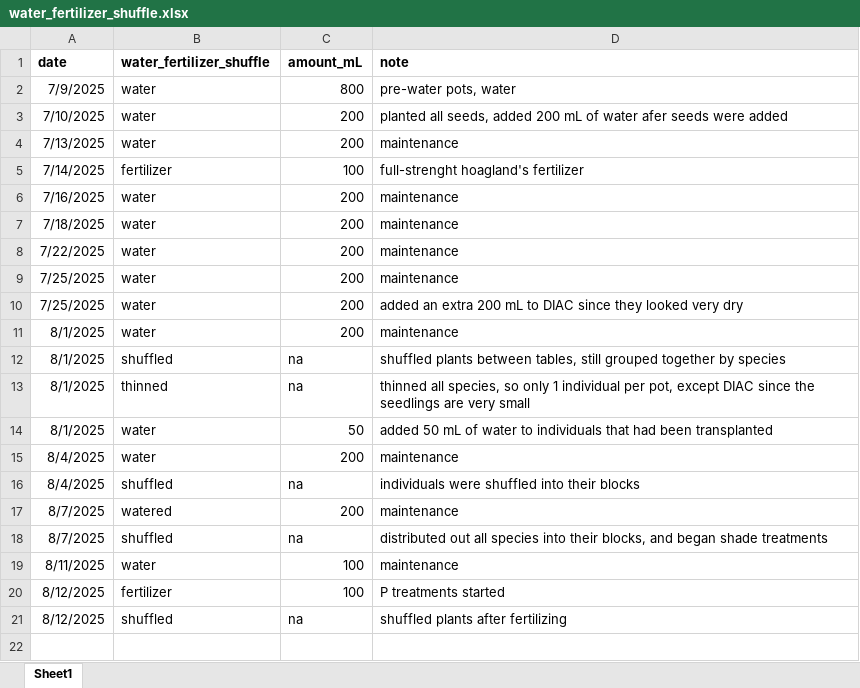
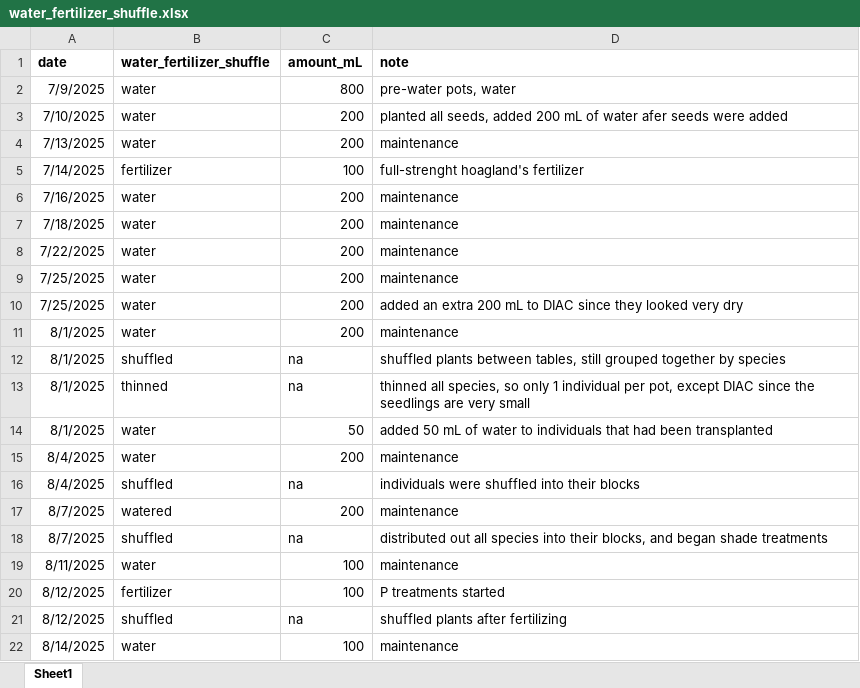
Before and after one commit to Monikell/2025_g34p, an Excel workbook: logs/water_fertilizer_shuffle.xlsx, sheet Sheet1, drawn as a sheet; values as stored, in another font and other column widths than the file's, no borders; the diff names each change by its address in the sheet, - before the commit and + after, or states it on an @@ line.

Commit message:
water update

```diff
--- a/logs/water_fertilizer_shuffle.xlsx (sheet Sheet1)
+++ b/logs/water_fertilizer_shuffle.xlsx (sheet Sheet1)
+row 22: 8/14/2025 | water | 100 | maintenance
```
